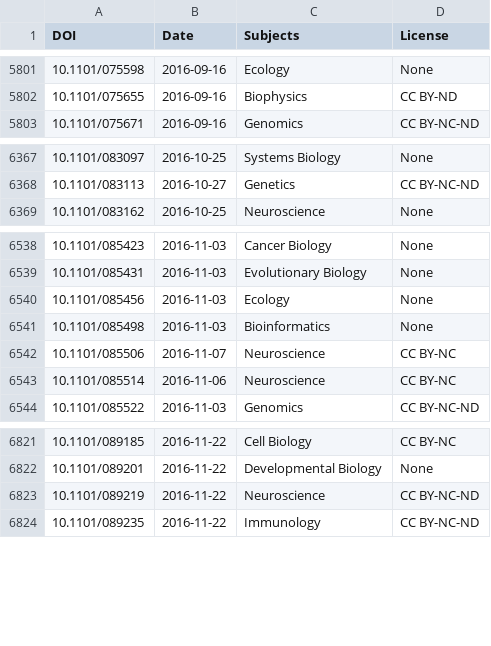
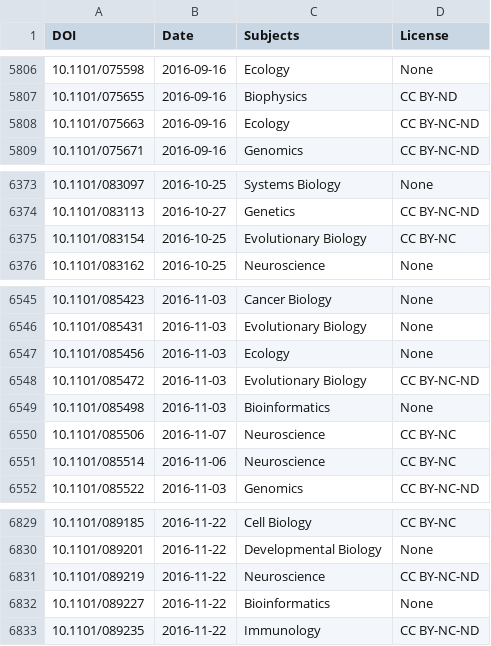
Before and after one commit to dhimmel/biorxiv-licenses, a TSV file: data/biorxiv-prepubmed.tsv, drawn as a sheet; only a part is shown, gaps mark what is left out; the diff covers the shown part only.

```diff
--- a/data/biorxiv-prepubmed.tsv
+++ b/data/biorxiv-prepubmed.tsv
@@ -5802,2 +5807,3 @@ DOI	Date	Subjects	License
 10.1101/075655	2016-09-16	Biophysics	CC BY-ND
+10.1101/075663	2016-09-16	Ecology	CC BY-NC-ND
 10.1101/075671	2016-09-16	Genomics	CC BY-NC-ND
@@ -6368,2 +6374,3 @@ DOI	Date	Subjects	License
 10.1101/083113	2016-10-27	Genetics	CC BY-NC-ND
+10.1101/083154	2016-10-25	Evolutionary Biology	CC BY-NC
 10.1101/083162	2016-10-25	Neuroscience	None
@@ -6540,2 +6547,3 @@ DOI	Date	Subjects	License
 10.1101/085456	2016-11-03	Ecology	None
+10.1101/085472	2016-11-03	Evolutionary Biology	CC BY-NC-ND
 10.1101/085498	2016-11-03	Bioinformatics	None
@@ -6823,2 +6831,3 @@ DOI	Date	Subjects	License
 10.1101/089219	2016-11-22	Neuroscience	CC BY-NC-ND
+10.1101/089227	2016-11-22	Bioinformatics	None
 10.1101/089235	2016-11-22	Immunology	CC BY-NC-ND
```
Also changed, not shown: 5 added rows elsewhere in this file, 4 other files.
